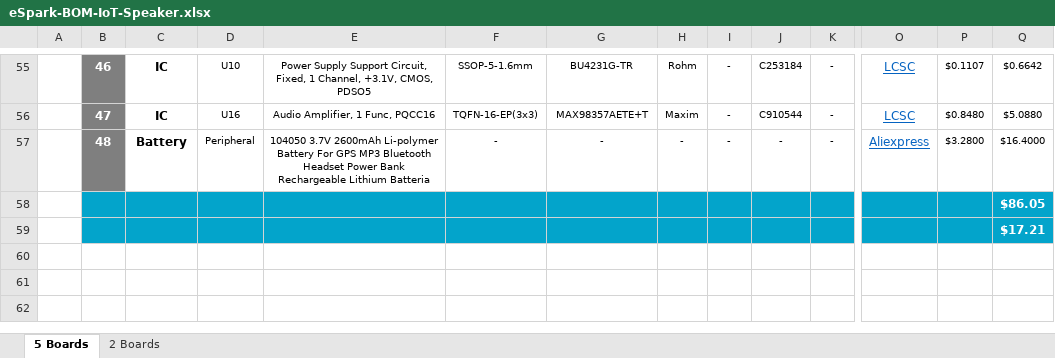
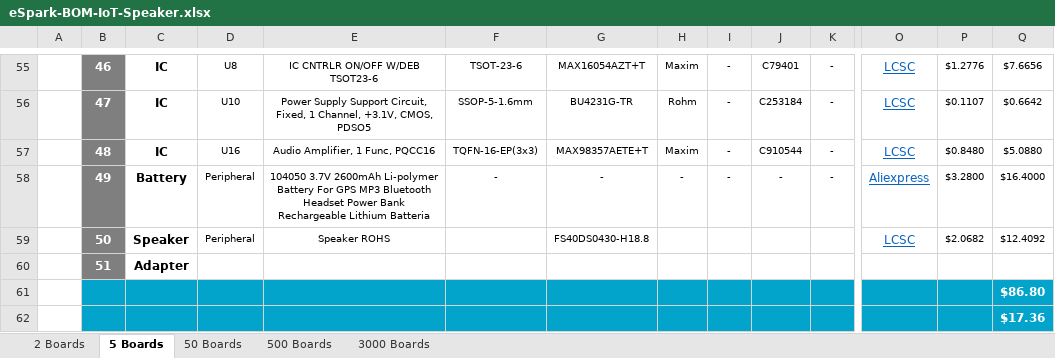
Before and after one commit to eSpark-Backup/smartmasjid-hw, an Excel workbook: BOM/eSpark-BOM-IoT-Speaker.xlsx, sheet 5 Boards, drawn as a sheet; only a part is shown, gaps mark what is left out; values as stored, in another font and other column widths than the file's, no borders; charts and pictures not drawn; removed rows and columns are numbered as before the commit, all else as after; rows hold the shown columns only; the diff covers the shown part only; the diff names each change by its address in the sheet, - before the commit and + after, or states it on an @@ line.

Commit message:
#22 BOM Completed Adapter Link Remaining

```diff
--- a/BOM/eSpark-BOM-IoT-Speaker.xlsx (sheet 5 Boards)
+++ b/BOM/eSpark-BOM-IoT-Speaker.xlsx (sheet 5 Boards)
+sheet tab: 50 Boards
+sheet tab: 500 Boards
+sheet tab: 3000 Boards
@@ sheet tab order changed: 2 Boards | 5 Boards | 50 Boards | 500 Boards | 3000 Boards @@
-D55: U10
+D55: U8
-E55: Power Supply Support Circuit, Fixed, 1 Channel, +3.1V, CMOS, PDSO5
+E55: IC CNTRLR ON/OFF W/DEB TSOT23-6
-F55: SSOP-5-1.6mm
+F55: TSOT-23-6
-G55: BU4231G-TR
+G55: MAX16054AZT+T
-H55: Rohm
+H55: Maxim
-J55: C253184
+J55: C79401
-P55: $0.1107
+P55: $1.2776
-Q55: $0.6642
+Q55: $7.6656
-D56: U16
+D56: U10
-E56: Audio Amplifier, 1 Func, PQCC16
+E56: Power Supply Support Circuit, Fixed, 1 Channel, +3.1V, CMOS, PDSO5
-F56: TQFN-16-EP(3x3)
+F56: SSOP-5-1.6mm
-G56: MAX98357AETE+T
+G56: BU4231G-TR
-H56: Maxim
+H56: Rohm
-J56: C910544
+J56: C253184
-P56: $0.8480
+P56: $0.1107
-Q56: $5.0880
+Q56: $0.6642
+row 57:  | 48 | IC | U16 | Audio Amplifier, 1 Func, PQCC16 | TQFN-16-EP(3x3) | MAX98357AETE+T | Maxim | - | C910544 | - | LCSC | $0.8480 | $5.0880
-B58: 48
+B58: 49
-row 58:  |  |  |  |  |  |  |  |  |  |  |  |  | $86.05
-row 59:  |  |  |  |  |  |  |  |  |  |  |  |  | $17.21
+row 59:  | 50 | Speaker | Peripheral | Speaker ROHS |  | FS40DS0430-H18.8 |  |  |  |  | LCSC | $2.0682 | $12.4092
+row 60:  | 51 | Adapter
+row 61:  |  |  |  |  |  |  |  |  |  |  |  |  | $86.80
+row 62:  |  |  |  |  |  |  |  |  |  |  |  |  | $17.36
```
Also changed, not shown: 110 edited cells elsewhere in this sheet, sheet 2 Boards, formulas that keep their value, charts or pictures.
